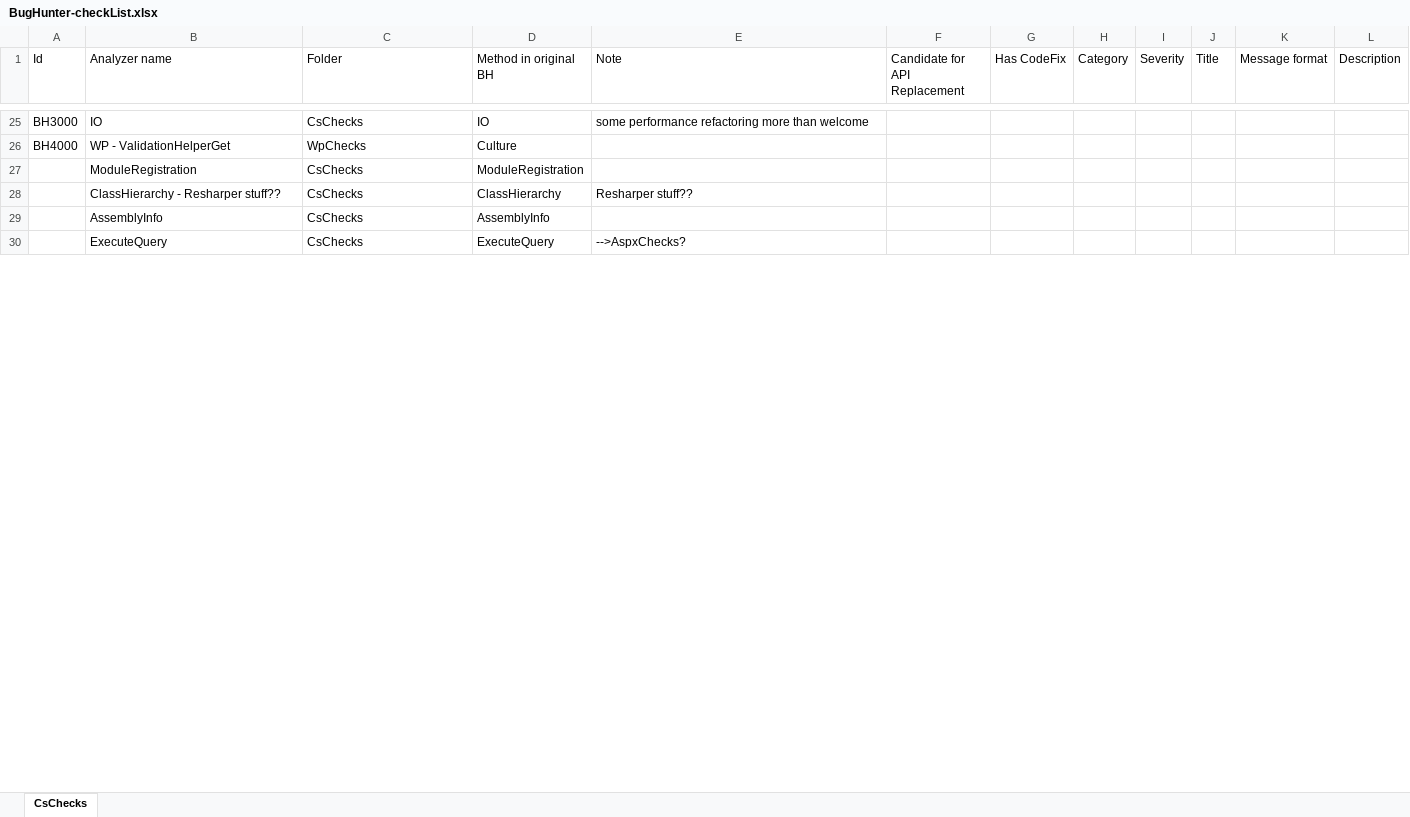
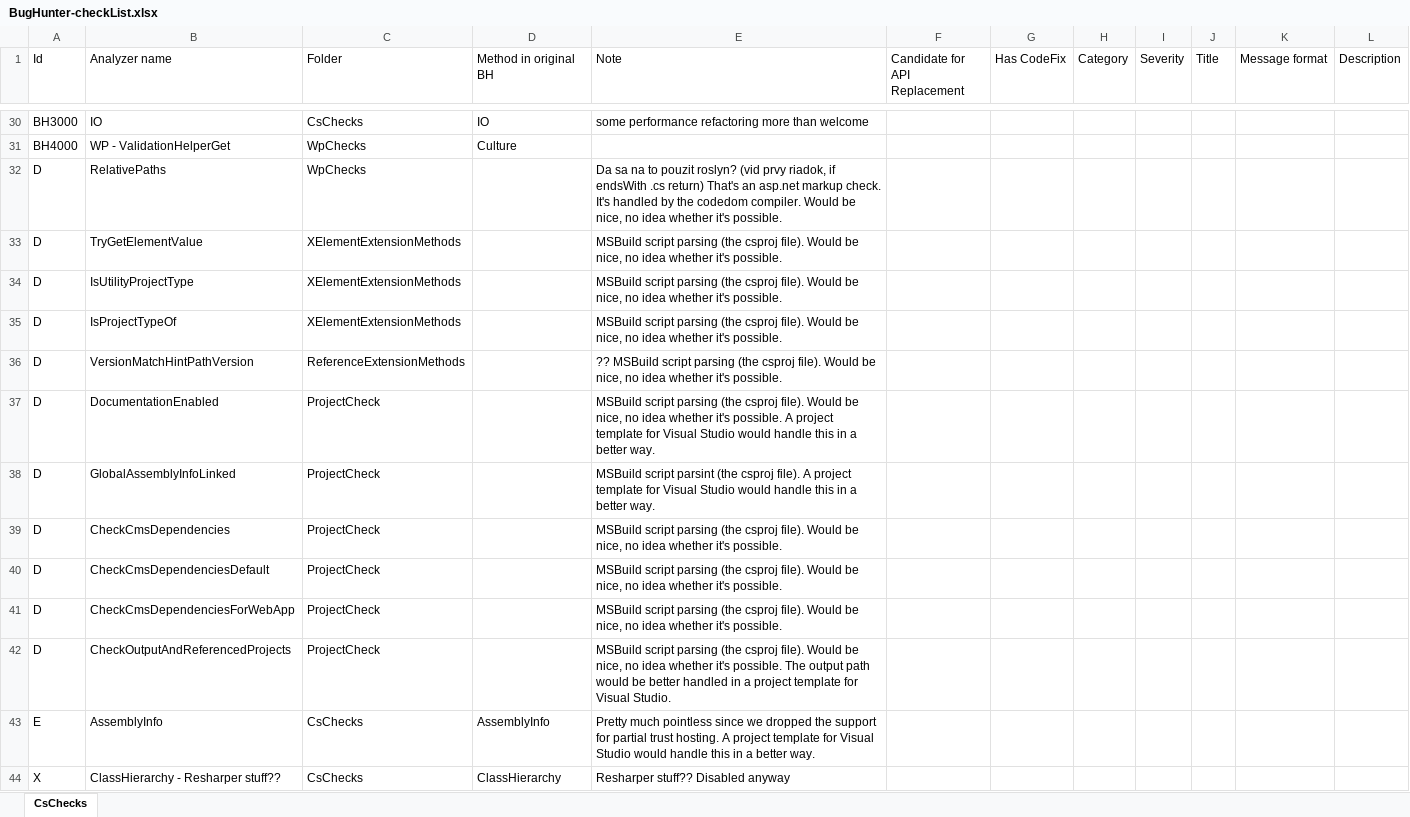
Before and after one commit to Suzii/thesis-roslyn, an Excel workbook: docs/BugHunter-checkList.xlsx, sheet CsChecks, drawn as a sheet; only a part is shown, gaps mark what is left out; values as stored, in another font and other column widths than the file's, no cell formats; removed rows and columns are numbered as before the commit, all else as after; the diff covers the shown part only; the diff names each change by its address in the sheet, - before the commit and + after, or states it on an @@ line.

Commit message:
Update BugHunter-checkList.xls

```diff
--- a/docs/BugHunter-checkList.xlsx (sheet CsChecks)
+++ b/docs/BugHunter-checkList.xlsx (sheet CsChecks)
-row 27:  | ModuleRegistration | CsChecks | ModuleRegistration
+row 32: D | RelativePaths | WpChecks |  | Da sa na to pouzit roslyn? (vid prvy riadok, if endsWith .cs return) That's an asp.net markup check. It's handled by the codedom compiler. Would be nice, no idea whether it's possible.
+row 33: D | TryGetElementValue | XElementExtensionMethods |  | MSBuild script parsing (the csproj file). Would be nice, no idea whether it's possible.
+row 34: D | IsUtilityProjectType | XElementExtensionMethods |  | MSBuild script parsing (the csproj file). Would be nice, no idea whether it's possible.
+row 35: D | IsProjectTypeOf | XElementExtensionMethods |  | MSBuild script parsing (the csproj file). Would be nice, no idea whether it's possible.
+row 36: D | VersionMatchHintPathVersion | ReferenceExtensionMethods |  | ?? MSBuild script parsing (the csproj file). Would be nice, no idea whether it's possible.
+row 37: D | DocumentationEnabled | ProjectCheck |  | MSBuild script parsing (the csproj file). Would be nice, no idea whether it's possible. A project template for Visual Studio would handle this in a better way.
+row 38: D | GlobalAssemblyInfoLinked | ProjectCheck |  | MSBuild script parsint (the csproj file). A project template for Visual Studio would handle this in a better way.
+row 39: D | CheckCmsDependencies | ProjectCheck |  | MSBuild script parsing (the csproj file). Would be nice, no idea whether it's possible.
+row 40: D | CheckCmsDependenciesDefault | ProjectCheck |  | MSBuild script parsing (the csproj file). Would be nice, no idea whether it's possible.
+row 41: D | CheckCmsDependenciesForWebApp | ProjectCheck |  | MSBuild script parsing (the csproj file). Would be nice, no idea whether it's possible.
+row 42: D | CheckOutputAndReferencedProjects | ProjectCheck |  | MSBuild script parsing (the csproj file). Would be nice, no idea whether it's possible. The output path would be better handled in a project template for Visual Studio.
+row 43: E | AssemblyInfo | CsChecks | AssemblyInfo | Pretty much pointless since we dropped the support for partial trust hosting. A project template for Visual Studio would handle this in a better way.
-A44 (Id): (empty)
+A44 (Id): X
-E44 (Note): Resharper stuff??
+E44 (Note): Resharper stuff?? Disabled anyway
-row 29:  | AssemblyInfo | CsChecks | AssemblyInfo
-row 30:  | ExecuteQuery | CsChecks | ExecuteQuery | -->AspxChecks?
```
Also changed, not shown: 6 added rows, 15 removed rows and 11 edited cells elsewhere in this sheet, cell formats.
